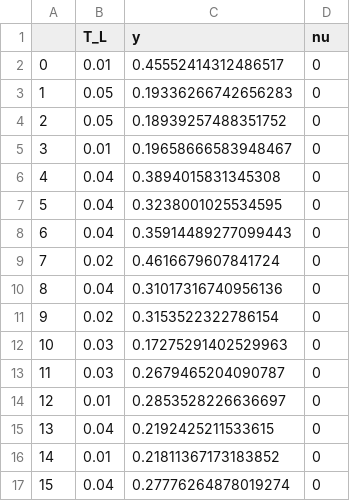
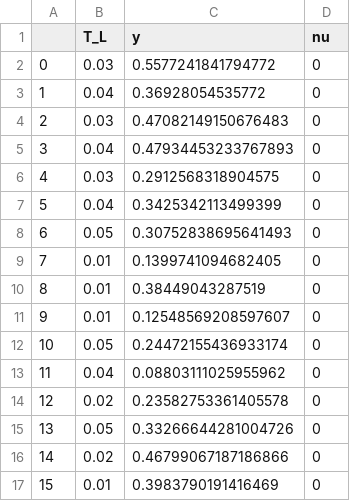
Before and after one commit to kaushal023/BTP, a CSV file: SimPar.csv, drawn as a sheet; only a part is shown; the diff covers the shown part only.

```diff
--- a/SimPar.csv
+++ b/SimPar.csv
@@ -1,17 +1,17 @@
 ,T_L,y,nu
-0,0.01,0.45552414312486517,0
-1,0.05,0.19336266742656283,0
-2,0.05,0.18939257488351752,0
-3,0.01,0.19658666583948467,0
-4,0.04,0.3894015831345308,0
-5,0.04,0.3238001025534595,0
-6,0.04,0.35914489277099443,0
-7,0.02,0.4616679607841724,0
-8,0.04,0.31017316740956136,0
-9,0.02,0.3153522322786154,0
-10,0.03,0.17275291402529963,0
-11,0.03,0.2679465204090787,0
-12,0.01,0.2853528226636697,0
-13,0.04,0.2192425211533615,0
-14,0.01,0.21811367173183852,0
-15,0.04,0.27776264878019274,0
+0,0.03,0.5577241841794772,0
+1,0.04,0.36928054535772,0
+2,0.03,0.47082149150676483,0
+3,0.04,0.47934453233767893,0
+4,0.03,0.2912568318904575,0
+5,0.04,0.3425342113499399,0
+6,0.05,0.30752838695641493,0
+7,0.01,0.1399741094682405,0
+8,0.01,0.38449043287519,0
+9,0.01,0.12548569208597607,0
+10,0.05,0.24472155436933174,0
+11,0.04,0.08803111025955962,0
+12,0.02,0.23582753361405578,0
+13,0.05,0.33266644281004726,0
+14,0.02,0.46799067187186866,0
+15,0.01,0.3983790191416469,0
```
Also changed, not shown: 88 edited cells elsewhere in this file, 12 other files.
